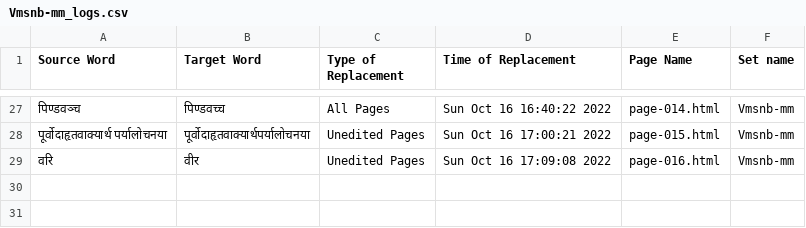
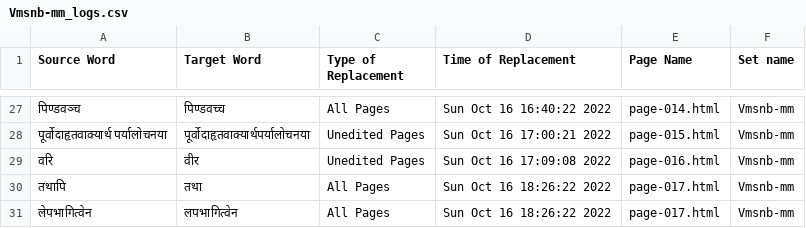
Before and after one commit to TeamOCR-IITB/Vmsnb-mm, a CSV file: Vmsnb-mm_logs.csv, drawn as a sheet; only a part is shown, gaps mark what is left out; the diff names each change by its address in the sheet, - before the commit and + after, or states it on an @@ line.

```diff
--- a/Vmsnb-mm_logs.csv
+++ b/Vmsnb-mm_logs.csv
+row 30: तथापि | तथा | All Pages | Sun Oct 16 18:26:22 2022 | page-017.html | Vmsnb-mm
+row 31: लेपभागित्वेन | लपभागित्वेन | All Pages | Sun Oct 16 18:26:22 2022 | page-017.html | Vmsnb-mm
```
Also changed, not shown: Comments/AverageAccuracies.csv, 23 other files.
